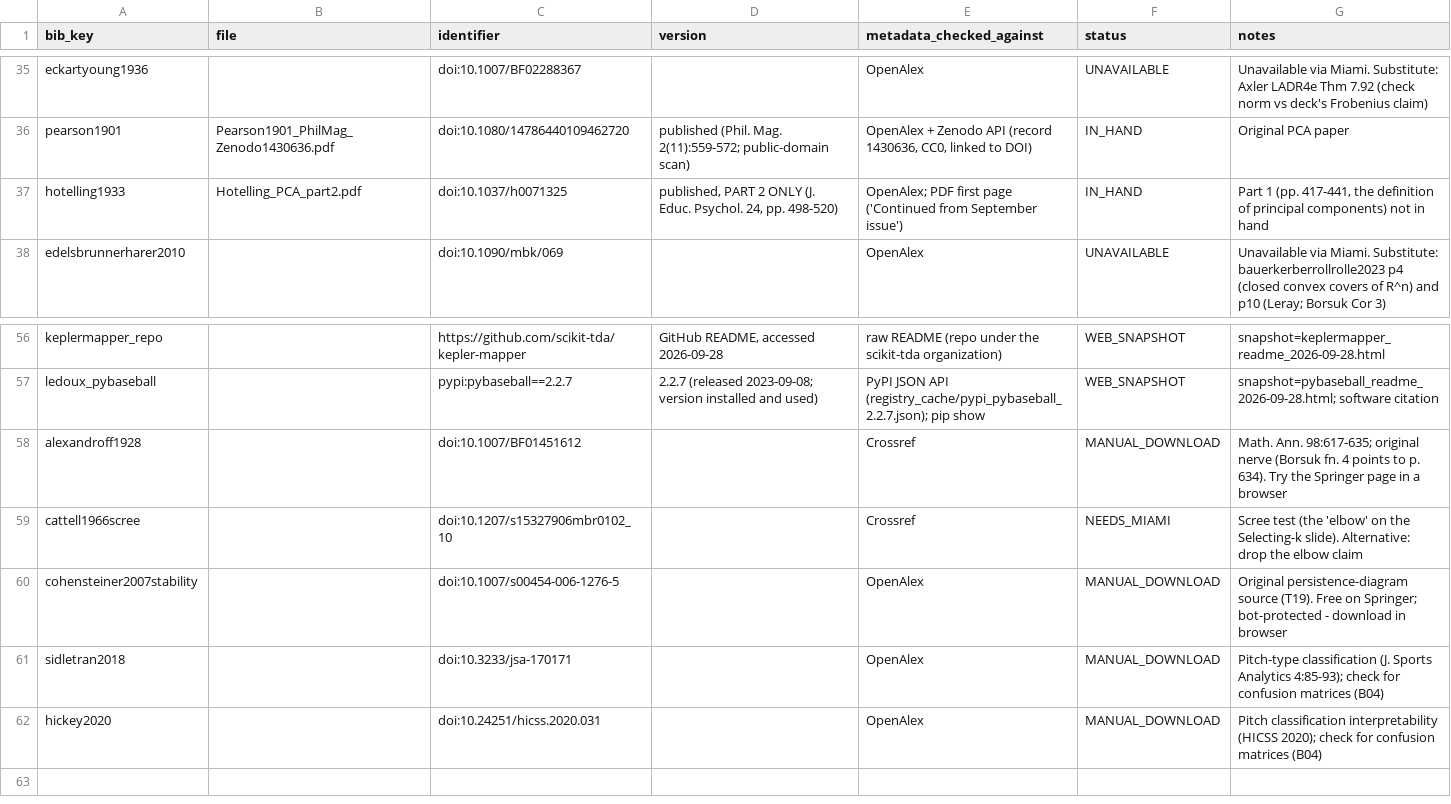
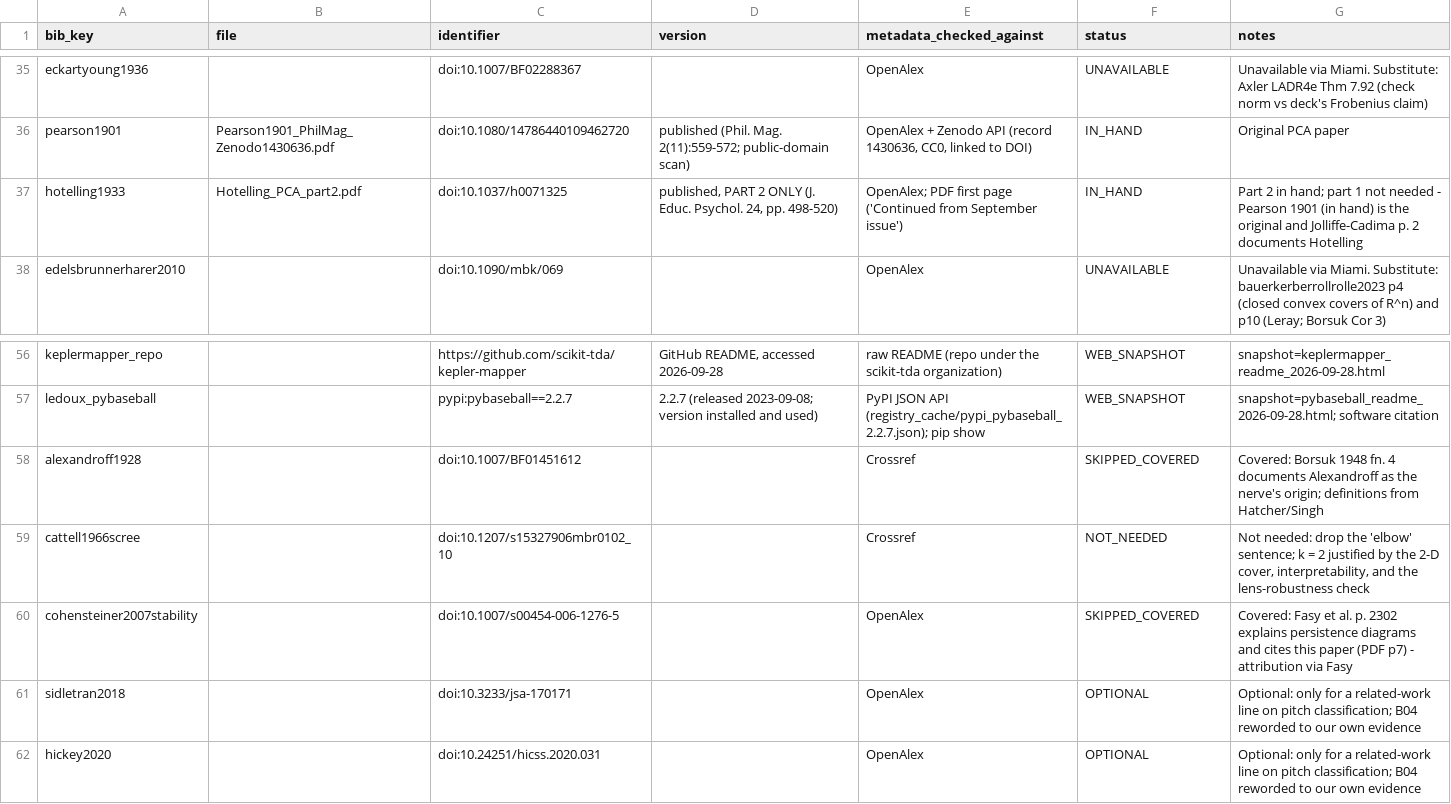
Before and after one commit to WillPaz16/tda-pitch-clustering, a CSV file: docs/lit_review/sources.csv, drawn as a sheet; only a part is shown, gaps mark what is left out.

```diff
--- a/docs/lit_review/sources.csv
+++ b/docs/lit_review/sources.csv
@@ -36,3 +36,3 @@ eckartyoung1936,,doi:10.1007/BF02288367,,OpenAlex,UNAVAILABLE,Unavailable via Mi
 pearson1901,Pearson1901_PhilMag_Zenodo1430636.pdf,doi:10.1080/14786440109462720,published (Phil. Mag. 2(11):559-572; public-domain scan),"OpenAlex + Zenodo API (record 1430636, CC0, linked to DOI)",IN_HAND,Original PCA paper
-hotelling1933,Hotelling_PCA_part2.pdf,doi:10.1037/h0071325,"published, PART 2 ONLY (J. Educ. Psychol. 24, pp. 498-520)",OpenAlex; PDF first page ('Continued from September issue'),IN_HAND,"Part 1 (pp. 417-441, the definition of principal components) not in hand"
+hotelling1933,Hotelling_PCA_part2.pdf,doi:10.1037/h0071325,"published, PART 2 ONLY (J. Educ. Psychol. 24, pp. 498-520)",OpenAlex; PDF first page ('Continued from September issue'),IN_HAND,Part 2 in hand; part 1 not needed - Pearson 1901 (in hand) is the original and Jolliffe-Cadima p. 2 documents Hotelling
 edelsbrunnerharer2010,,doi:10.1090/mbk/069,,OpenAlex,UNAVAILABLE,Unavailable via Miami. Substitute: bauerkerberrollrolle2023 p4 (closed convex covers of R^n) and p10 (Leray; Borsuk Cor 3)
@@ -57,6 +57,6 @@ keplermapper_repo,,https://github.com/scikit-tda/kepler-mapper,"GitHub README, a
 ledoux_pybaseball,,pypi:pybaseball==2.2.7,2.2.7 (released 2023-09-08; version installed and used),PyPI JSON API (registry_cache/pypi_pybaseball_2.2.7.json); pip show,WEB_SNAPSHOT,snapshot=pybaseball_readme_2026-09-28.html; software citation
-alexandroff1928,,doi:10.1007/BF01451612,,Crossref,MANUAL_DOWNLOAD,Math. Ann. 98:617-635; original nerve (Borsuk fn. 4 points to p. 634). Try the Springer page in a browser
-cattell1966scree,,doi:10.1207/s15327906mbr0102_10,,Crossref,NEEDS_MIAMI,Scree test (the 'elbow' on the Selecting-k slide). Alternative: drop the elbow claim
-cohensteiner2007stability,,doi:10.1007/s00454-006-1276-5,,OpenAlex,MANUAL_DOWNLOAD,Original persistence-diagram source (T19). Free on Springer; bot-protected - download in browser
-sidletran2018,,doi:10.3233/jsa-170171,,OpenAlex,MANUAL_DOWNLOAD,Pitch-type classification (J. Sports Analytics 4:85-93); check for confusion matrices (B04)
-hickey2020,,doi:10.24251/hicss.2020.031,,OpenAlex,MANUAL_DOWNLOAD,Pitch classification interpretability (HICSS 2020); check for confusion matrices (B04)
+alexandroff1928,,doi:10.1007/BF01451612,,Crossref,SKIPPED_COVERED,Covered: Borsuk 1948 fn. 4 documents Alexandroff as the nerve's origin; definitions from Hatcher/Singh
+cattell1966scree,,doi:10.1207/s15327906mbr0102_10,,Crossref,NOT_NEEDED,"Not needed: drop the 'elbow' sentence; k = 2 justified by the 2-D cover, interpretability, and the lens-robustness check"
+cohensteiner2007stability,,doi:10.1007/s00454-006-1276-5,,OpenAlex,SKIPPED_COVERED,Covered: Fasy et al. p. 2302 explains persistence diagrams and cites this paper (PDF p7) - attribution via Fasy
+sidletran2018,,doi:10.3233/jsa-170171,,OpenAlex,OPTIONAL,Optional: only for a related-work line on pitch classification; B04 reworded to our own evidence
+hickey2020,,doi:10.24251/hicss.2020.031,,OpenAlex,OPTIONAL,Optional: only for a related-work line on pitch classification; B04 reworded to our own evidence
```
Also changed, not shown: docs/lit_review/citation_ledger.csv.
